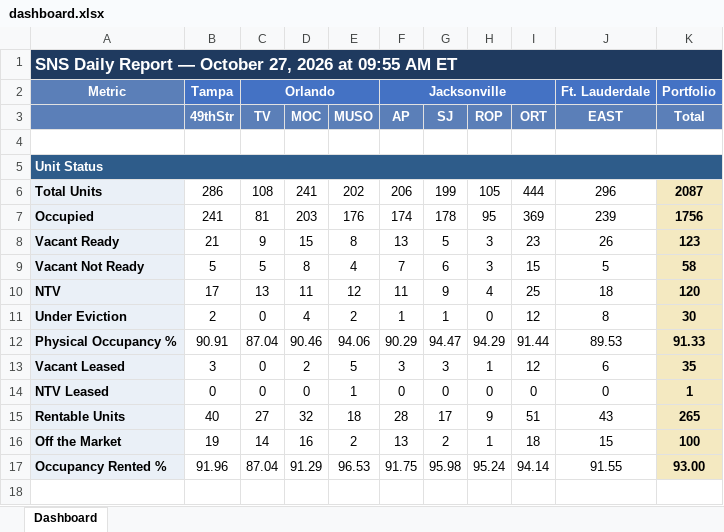
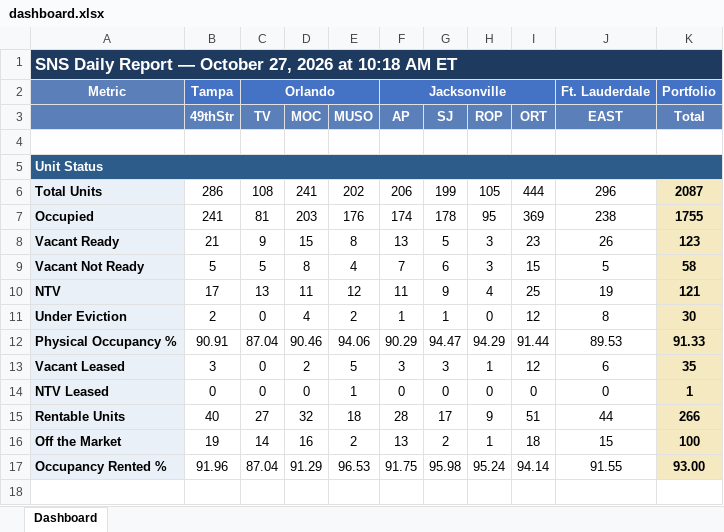
Before and after one commit to ymi-flowing/sns-daily-report, an Excel workbook: dashboard.xlsx, sheet Dashboard, drawn as a sheet; only a part is shown; values as stored, in another font and other column widths than the file's, no borders; the diff covers the shown part only; the diff names each change by its address in the sheet, - before the commit and + after, or states it on an @@ line.

```diff
--- a/dashboard.xlsx (sheet Dashboard)
+++ b/dashboard.xlsx (sheet Dashboard)
-A1: …2026 at 09:55 AM ET
+A1: …2026 at 10:18 AM ET
-J7 (EAST): 239
+J7 (EAST): 238
-K7 (Total): 1756
+K7 (Total): 1755
-J10 (EAST): 18
+J10 (EAST): 19
-K10 (Total): 120
+K10 (Total): 121
-J15 (EAST): 43
+J15 (EAST): 44
-K15 (Total): 265
+K15 (Total): 266
```
Also changed, not shown: 15 edited cells elsewhere in this sheet, 3 other files.
